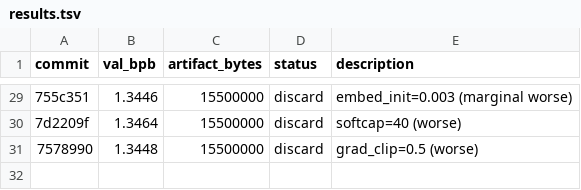
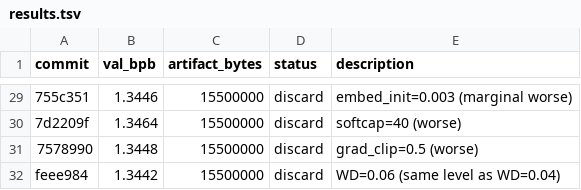
Before and after one commit to jzmyres/parameter-golf, a TSV file: experiments/results.tsv, drawn as a sheet; only a part is shown, gaps mark what is left out; the diff names each change by its address in the sheet, - before the commit and + after, or states it on an @@ line.

```diff
--- a/experiments/results.tsv
+++ b/experiments/results.tsv
+row 32: feee984 | 1.3442 | 15500000 | discard | WD=0.06 (same level as WD=0.04)
```
Also changed, not shown: 2 other files.
